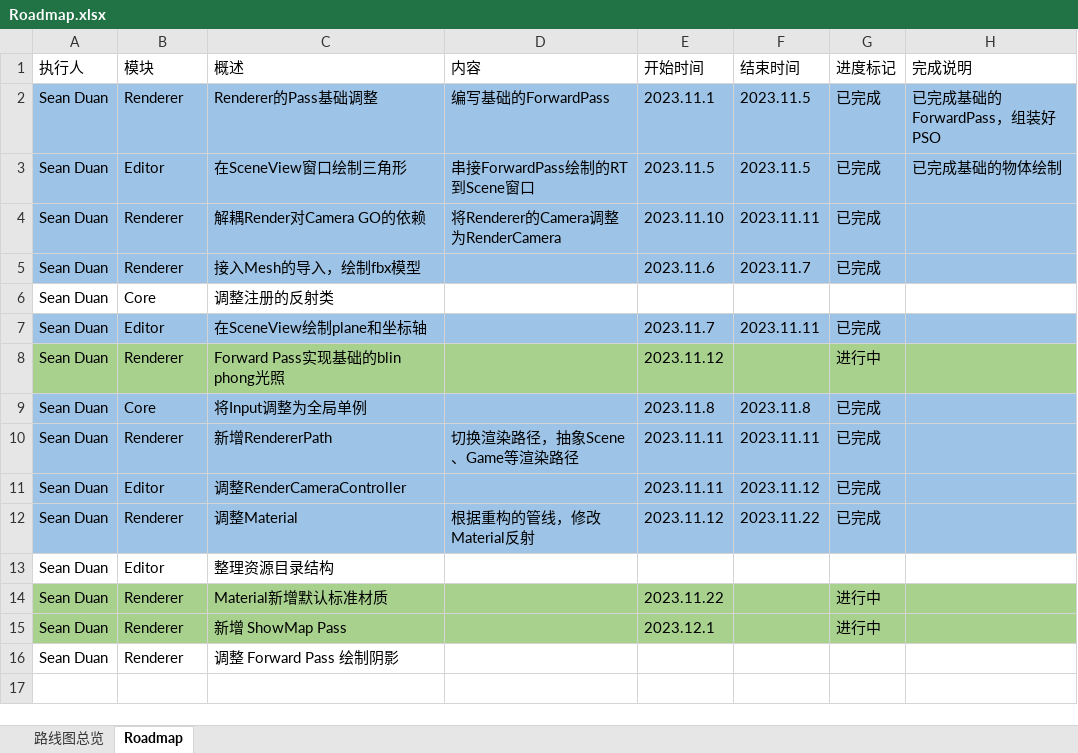
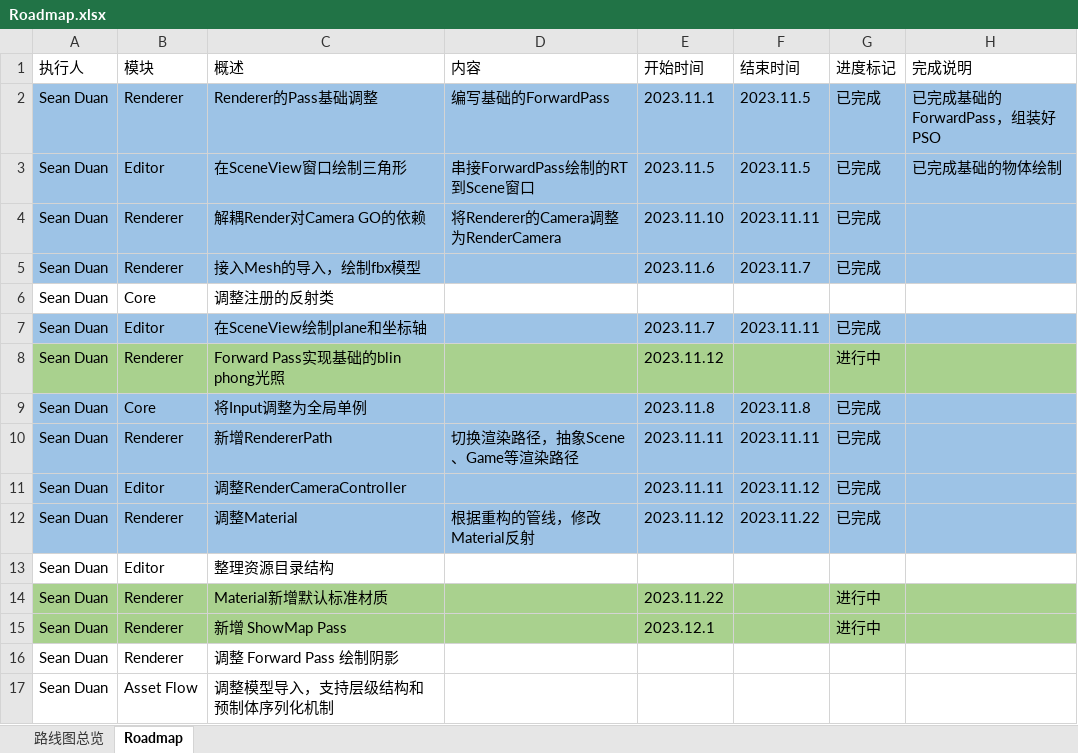
Before and after one commit to DUAN-SEAN/LitchiEngine, an Excel workbook: Design/Roadmap.xlsx, sheet Roadmap, drawn as a sheet; values as stored, in another font and other column widths than the file's, no borders; the diff names each change by its address in the sheet, - before the commit and + after, or states it on an @@ line.

```diff
--- a/Design/Roadmap.xlsx (sheet Roadmap)
+++ b/Design/Roadmap.xlsx (sheet Roadmap)
+row 17: Sean Duan | Asset Flow | 调整模型导入，支持层级结构和预制体序列化机制
```
Also changed, not shown: sheet 路线图总览, 13 other files.
